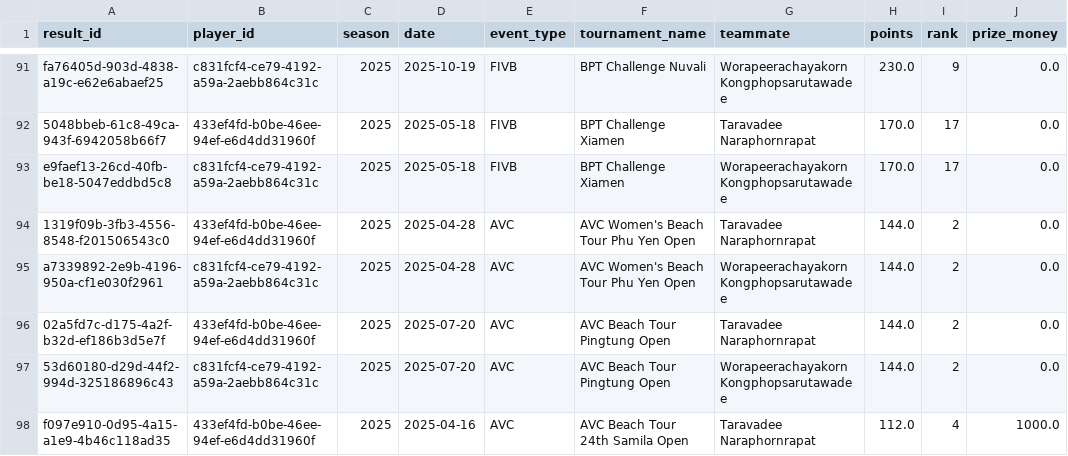
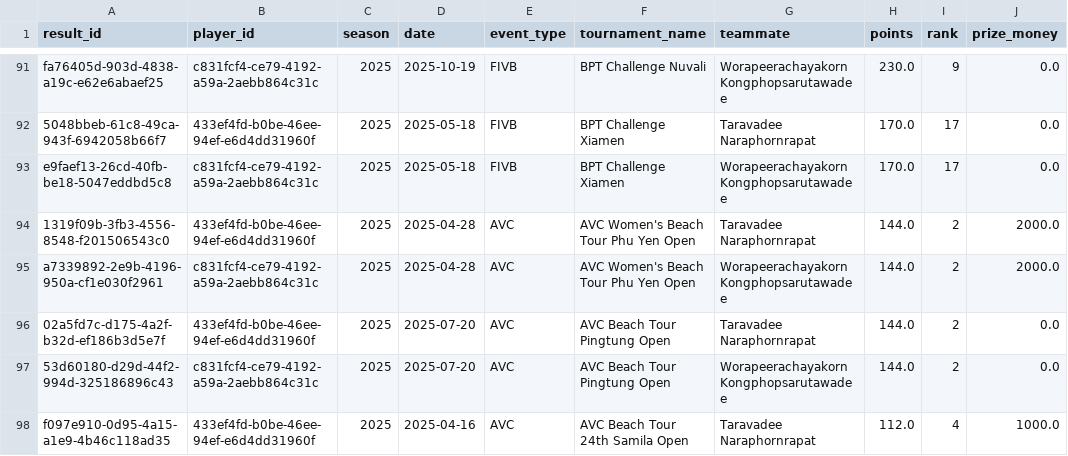
Before and after one commit to avcbeach/player-database-system, a CSV file: data/results.csv, drawn as a sheet; only a part is shown, gaps mark what is left out.

Commit message:
Update results.csv from Streamlit app

```diff
--- a/data/results.csv
+++ b/data/results.csv
@@ -93,4 +93,4 @@ fa76405d-903d-4838-a19c-e62e6abaef25,c831fcf4-ce79-4192-a59a-2aebb864c31c,2025,2
 e9faef13-26cd-40fb-be18-5047eddbd5c8,c831fcf4-ce79-4192-a59a-2aebb864c31c,2025,2025-05-18,FIVB,BPT Challenge Xiamen,Worapeerachayakorn Kongphopsarutawadee,170.0,17,0.0
-1319f09b-3fb3-4556-8548-f201506543c0,433ef4fd-b0be-46ee-94ef-e6d4dd31960f,2025,2025-04-28,AVC,AVC Women's Beach Tour Phu Yen Open,Taravadee Naraphornrapat,144.0,2,0.0
-a7339892-2e9b-4196-950a-cf1e030f2961,c831fcf4-ce79-4192-a59a-2aebb864c31c,2025,2025-04-28,AVC,AVC Women's Beach Tour Phu Yen Open,Worapeerachayakorn Kongphopsarutawadee,144.0,2,0.0
+1319f09b-3fb3-4556-8548-f201506543c0,433ef4fd-b0be-46ee-94ef-e6d4dd31960f,2025,2025-04-28,AVC,AVC Women's Beach Tour Phu Yen Open,Taravadee Naraphornrapat,144.0,2,2000.0
+a7339892-2e9b-4196-950a-cf1e030f2961,c831fcf4-ce79-4192-a59a-2aebb864c31c,2025,2025-04-28,AVC,AVC Women's Beach Tour Phu Yen Open,Worapeerachayakorn Kongphopsarutawadee,144.0,2,2000.0
 02a5fd7c-d175-4a2f-b32d-ef186b3d5e7f,433ef4fd-b0be-46ee-94ef-e6d4dd31960f,2025,2025-07-20,AVC,AVC Beach Tour Pingtung Open,Taravadee Naraphornrapat,144.0,2,0.0
```
